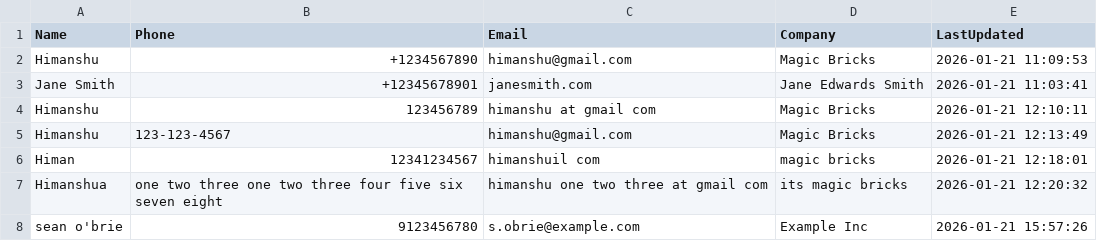
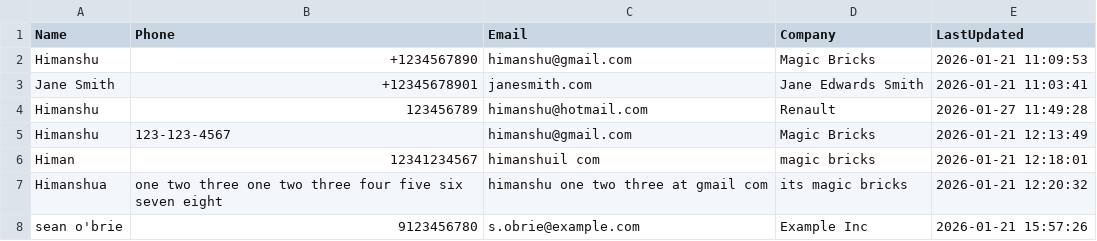
Before and after one commit to HimanshuKumarSah/Command-Line-Bot, a CSV file: user_data.csv, drawn as a sheet; only a part is shown.

```diff
--- a/user_data.csv
+++ b/user_data.csv
@@ -3,3 +3,3 @@ Himanshu,+1234567890,himanshu@gmail.com,Magic Bricks,2026-01-21 11:09:53
 Jane Smith,+12345678901,janesmith.com,Jane Edwards Smith,2026-01-21 11:03:41
-Himanshu,123456789,himanshu at gmail com,Magic Bricks,2026-01-21 12:10:11
+Himanshu,123456789,himanshu@hotmail.com,Renault,2026-01-27 11:49:28
 Himanshu,123-123-4567,himanshu@gmail.com,Magic Bricks,2026-01-21 12:13:49
```
Also changed, not shown: 4 other files.
